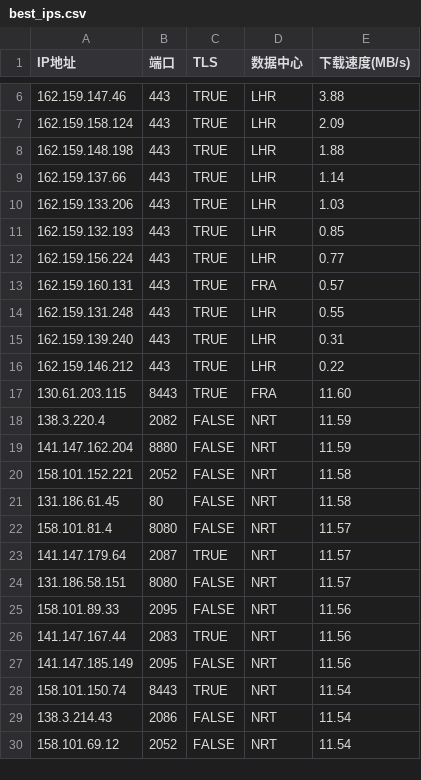
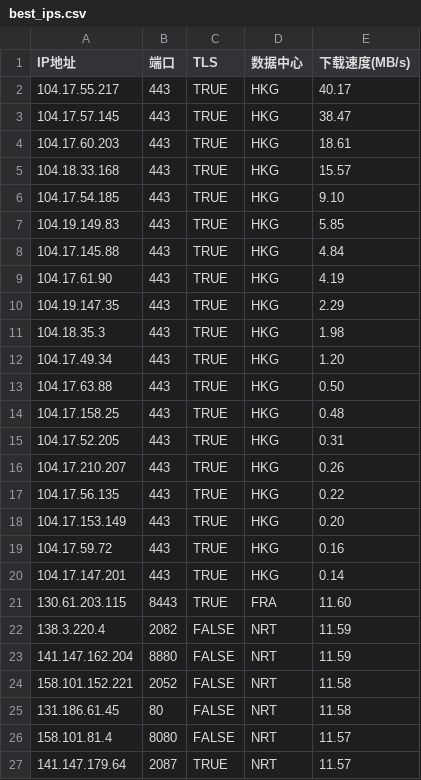
Before and after one commit to MarshallEriksen-Neura/WorkerVless2sub, a CSV file: best_ips.csv, drawn as a sheet; only a part is shown, gaps mark what is left out; the shorter side is filled out with more unchanged rows; the diff covers the shown part only.

Commit message:
Update best_ips.csv via local CFST (2026-09-21)

```diff
--- a/best_ips.csv
+++ b/best_ips.csv
@@ -6,12 +2,20 @@ IP地址,端口,TLS,数据中心,下载速度(MB/s)
-162.159.147.46,443,TRUE,LHR,3.88
-162.159.158.124,443,TRUE,LHR,2.09
-162.159.148.198,443,TRUE,LHR,1.88
-162.159.137.66,443,TRUE,LHR,1.14
-162.159.133.206,443,TRUE,LHR,1.03
-162.159.132.193,443,TRUE,LHR,0.85
-162.159.156.224,443,TRUE,LHR,0.77
-162.159.160.131,443,TRUE,FRA,0.57
-162.159.131.248,443,TRUE,LHR,0.55
-162.159.139.240,443,TRUE,LHR,0.31
-162.159.146.212,443,TRUE,LHR,0.22
+104.17.55.217,443,TRUE,HKG,40.17
+104.17.57.145,443,TRUE,HKG,38.47
+104.17.60.203,443,TRUE,HKG,18.61
+104.18.33.168,443,TRUE,HKG,15.57
+104.17.54.185,443,TRUE,HKG,9.10
+104.19.149.83,443,TRUE,HKG,5.85
+104.17.145.88,443,TRUE,HKG,4.84
+104.17.61.90,443,TRUE,HKG,4.19
+104.19.147.35,443,TRUE,HKG,2.29
+104.18.35.3,443,TRUE,HKG,1.98
+104.17.49.34,443,TRUE,HKG,1.20
+104.17.63.88,443,TRUE,HKG,0.50
+104.17.158.25,443,TRUE,HKG,0.48
+104.17.52.205,443,TRUE,HKG,0.31
+104.17.210.207,443,TRUE,HKG,0.26
+104.17.56.135,443,TRUE,HKG,0.22
+104.17.153.149,443,TRUE,HKG,0.20
+104.17.59.72,443,TRUE,HKG,0.16
+104.17.147.201,443,TRUE,HKG,0.14
 130.61.203.115,8443,TRUE,FRA,11.60
```
Also changed, not shown: 4 removed rows elsewhere in this file.
